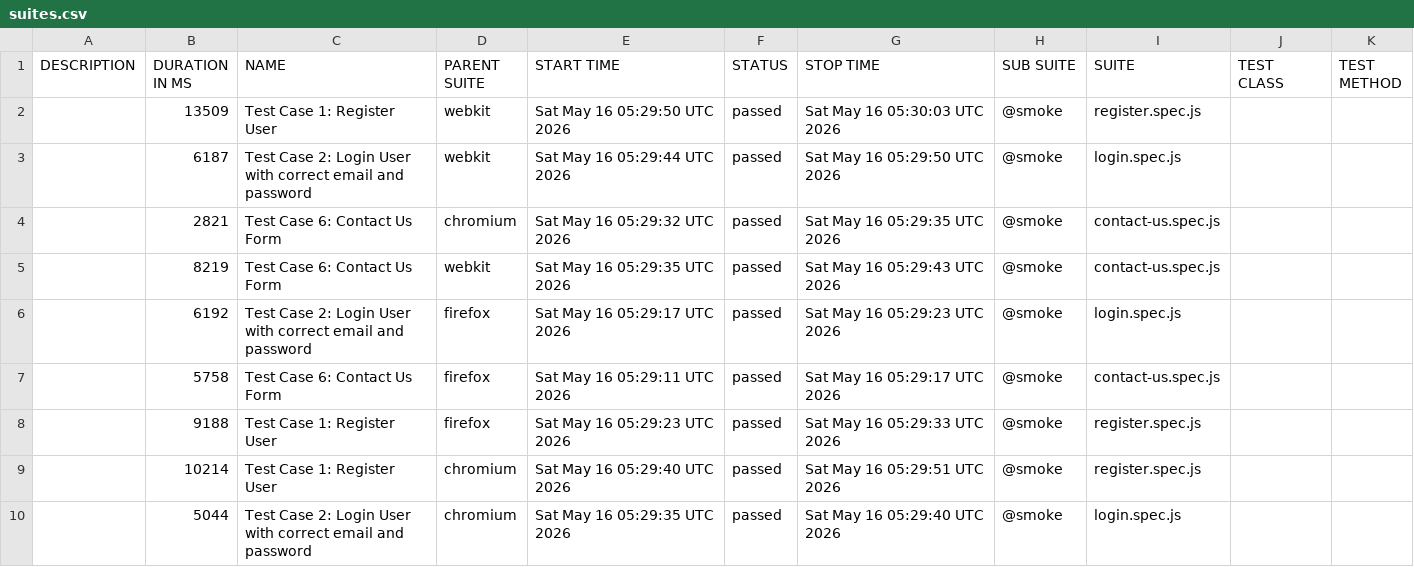
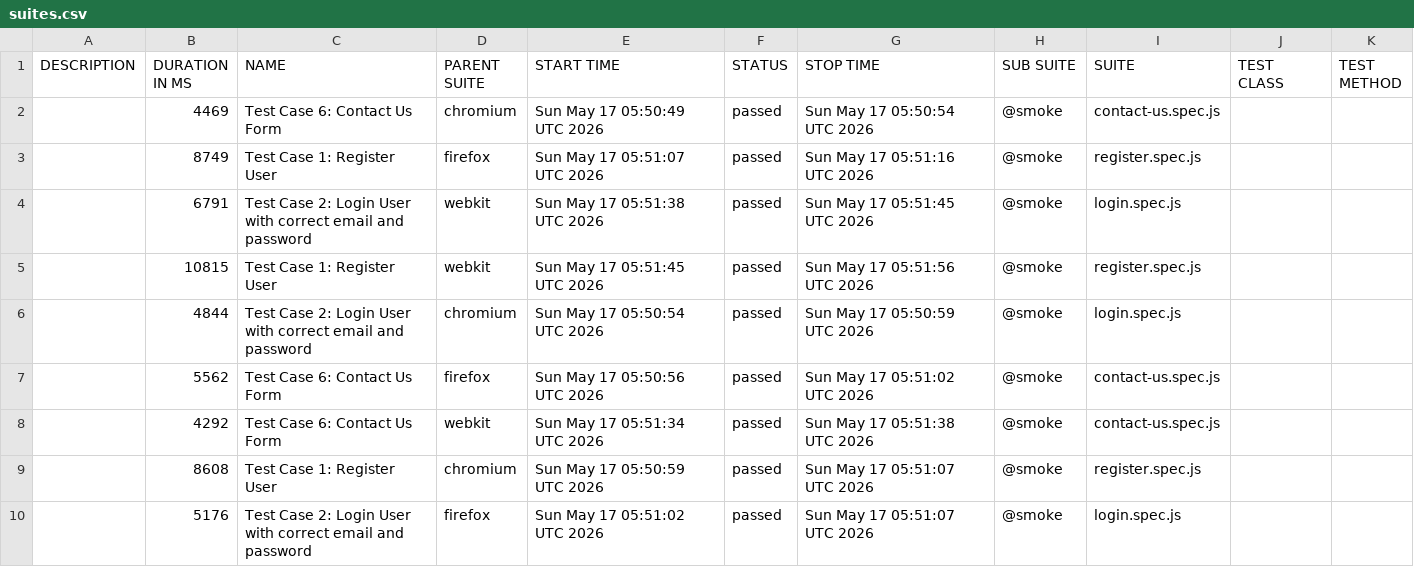
Before and after one commit to s3-qe-team/automation-playwright-project, a CSV file: data/suites.csv, drawn as a sheet.

```diff
--- a/data/suites.csv
+++ b/data/suites.csv
@@ -1,10 +1,10 @@
 "DESCRIPTION","DURATION IN MS","NAME","PARENT SUITE","START TIME","STATUS","STOP TIME","SUB SUITE","SUITE","TEST CLASS","TEST METHOD"
-"","13509","Test Case 1: Register User","webkit","Sat May 16 05:29:50 UTC 2026","passed","Sat May 16 05:30:03 UTC 2026","@smoke","register.spec.js","",""
-"","6187","Test Case 2: Login User with correct email and password","webkit","Sat May 16 05:29:44 UTC 2026","passed","Sat May 16 05:29:50 UTC 2026","@smoke","login.spec.js","",""
-"","2821","Test Case 6: Contact Us Form","chromium","Sat May 16 05:29:32 UTC 2026","passed","Sat May 16 05:29:35 UTC 2026","@smoke","contact-us.spec.js","",""
-"","8219","Test Case 6: Contact Us Form","webkit","Sat May 16 05:29:35 UTC 2026","passed","Sat May 16 05:29:43 UTC 2026","@smoke","contact-us.spec.js","",""
-"","6192","Test Case 2: Login User with correct email and password","firefox","Sat May 16 05:29:17 UTC 2026","passed","Sat May 16 05:29:23 UTC 2026","@smoke","login.spec.js","",""
-"","5758","Test Case 6: Contact Us Form","firefox","Sat May 16 05:29:11 UTC 2026","passed","Sat May 16 05:29:17 UTC 2026","@smoke","contact-us.spec.js","",""
-"","9188","Test Case 1: Register User","firefox","Sat May 16 05:29:23 UTC 2026","passed","Sat May 16 05:29:33 UTC 2026","@smoke","register.spec.js","",""
-"","10214","Test Case 1: Register User","chromium","Sat May 16 05:29:40 UTC 2026","passed","Sat May 16 05:29:51 UTC 2026","@smoke","register.spec.js","",""
-"","5044","Test Case 2: Login User with correct email and password","chromium","Sat May 16 05:29:35 UTC 2026","passed","Sat May 16 05:29:40 UTC 2026","@smoke","login.spec.js","",""
+"","4469","Test Case 6: Contact Us Form","chromium","Sun May 17 05:50:49 UTC 2026","passed","Sun May 17 05:50:54 UTC 2026","@smoke","contact-us.spec.js","",""
+"","8749","Test Case 1: Register User","firefox","Sun May 17 05:51:07 UTC 2026","passed","Sun May 17 05:51:16 UTC 2026","@smoke","register.spec.js","",""
+"","6791","Test Case 2: Login User with correct email and password","webkit","Sun May 17 05:51:38 UTC 2026","passed","Sun May 17 05:51:45 UTC 2026","@smoke","login.spec.js","",""
+"","10815","Test Case 1: Register User","webkit","Sun May 17 05:51:45 UTC 2026","passed","Sun May 17 05:51:56 UTC 2026","@smoke","register.spec.js","",""
+"","4844","Test Case 2: Login User with correct email and password","chromium","Sun May 17 05:50:54 UTC 2026","passed","Sun May 17 05:50:59 UTC 2026","@smoke","login.spec.js","",""
+"","5562","Test Case 6: Contact Us Form","firefox","Sun May 17 05:50:56 UTC 2026","passed","Sun May 17 05:51:02 UTC 2026","@smoke","contact-us.spec.js","",""
+"","4292","Test Case 6: Contact Us Form","webkit","Sun May 17 05:51:34 UTC 2026","passed","Sun May 17 05:51:38 UTC 2026","@smoke","contact-us.spec.js","",""
+"","8608","Test Case 1: Register User","chromium","Sun May 17 05:50:59 UTC 2026","passed","Sun May 17 05:51:07 UTC 2026","@smoke","register.spec.js","",""
+"","5176","Test Case 2: Login User with correct email and password","firefox","Sun May 17 05:51:02 UTC 2026","passed","Sun May 17 05:51:07 UTC 2026","@smoke","login.spec.js","",""
```
Also changed, not shown: 59 other files.
